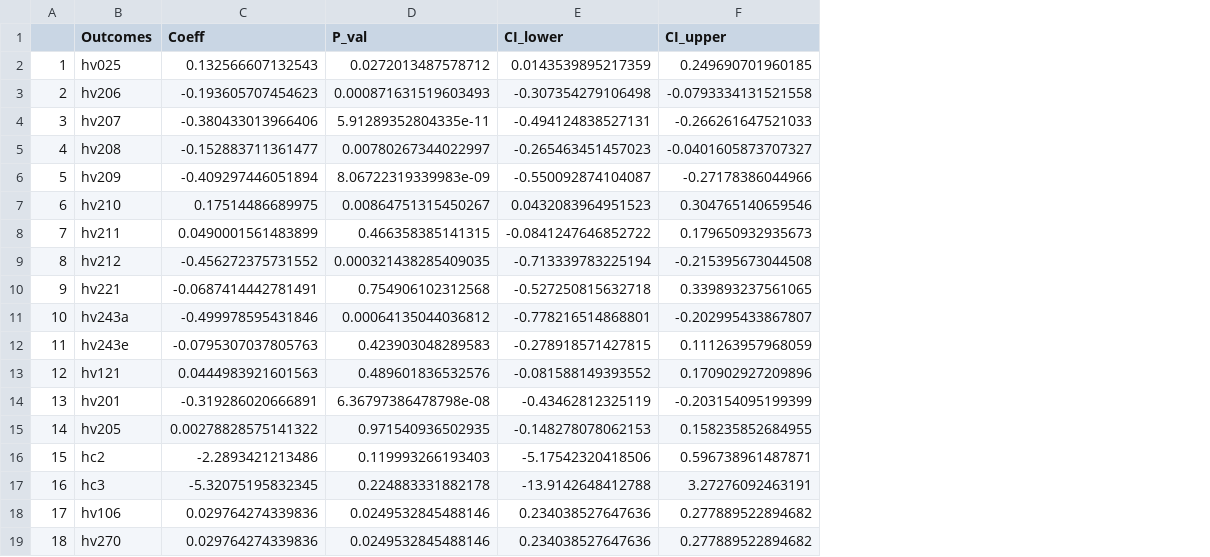
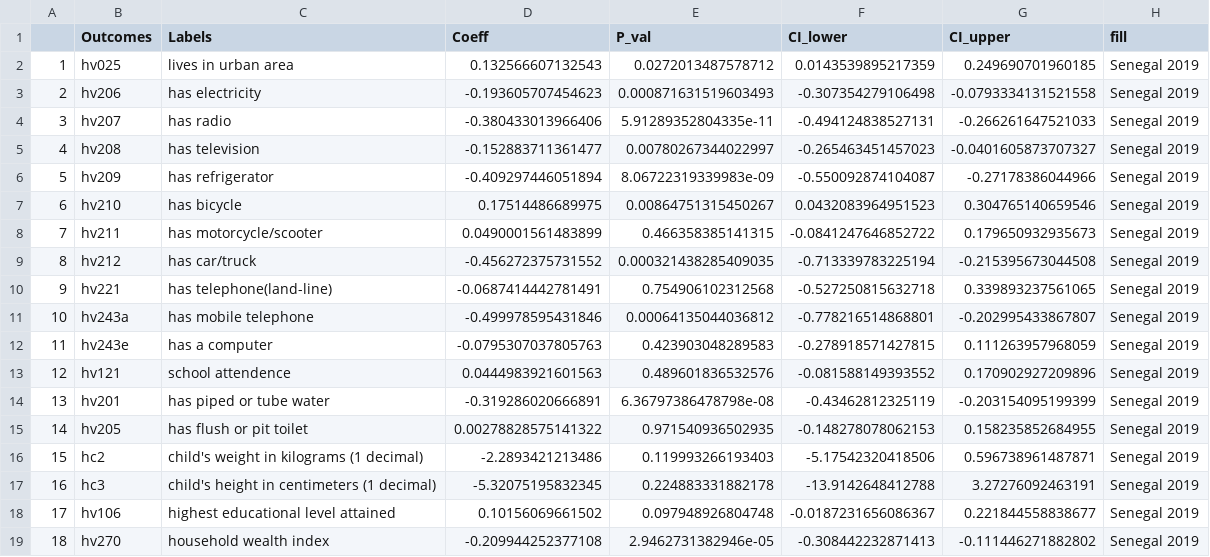
Before and after one commit to haochu-liu/Childhood-adverse-effects-from-orphanhood-UROP, a CSV file: Senegal/regression_table_SN.csv, drawn as a sheet; addresses are those after the commit; the diff names each change by its address in the sheet, - before the commit and + after, or states it on an @@ line.

```diff
--- a/Senegal/regression_table_SN.csv
+++ b/Senegal/regression_table_SN.csv
+column C (Labels), rows 2-19: lives in urban area | has electricity | has radio | has television | has refrigerator | has bicycle | has motorcycle/scooter | has car/truck | has telephone(land-line) | has mobile telephone | has a computer | school attendence | has piped or tube water | has flush or pit toilet | child's weight in kilograms (1 decimal) | child's height in centimeters (1 decimal) | highest educational level attained | household wealth index
+column H (fill), rows 2-19: all Senegal 2019
-D18 (Coeff): 0.029764274339836
+D18 (Coeff): 0.10156069661502
-E18 (P_val): 0.0249532845488146
+E18 (P_val): 0.097948926804748
-F18 (CI_lower): 0.234038527647636
+F18 (CI_lower): -0.0187231656086367
-G18 (CI_upper): 0.277889522894682
+G18 (CI_upper): 0.221844558838677
-D19 (Coeff): 0.029764274339836
+D19 (Coeff): -0.209944252377108
-E19 (P_val): 0.0249532845488146
+E19 (P_val): 2.9462731382946e-05
-F19 (CI_lower): 0.234038527647636
+F19 (CI_lower): -0.308442232871413
-G19 (CI_upper): 0.277889522894682
+G19 (CI_upper): -0.111446271882802
```
Also changed, not shown: Rwanda/regression_table_RW.csv, 1 other file.
